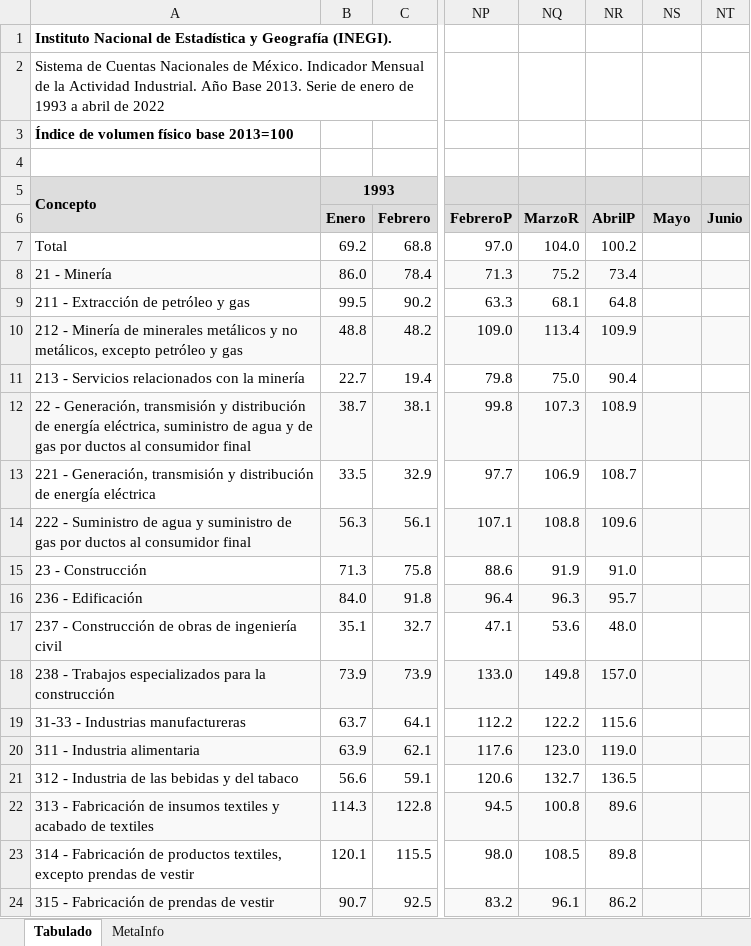
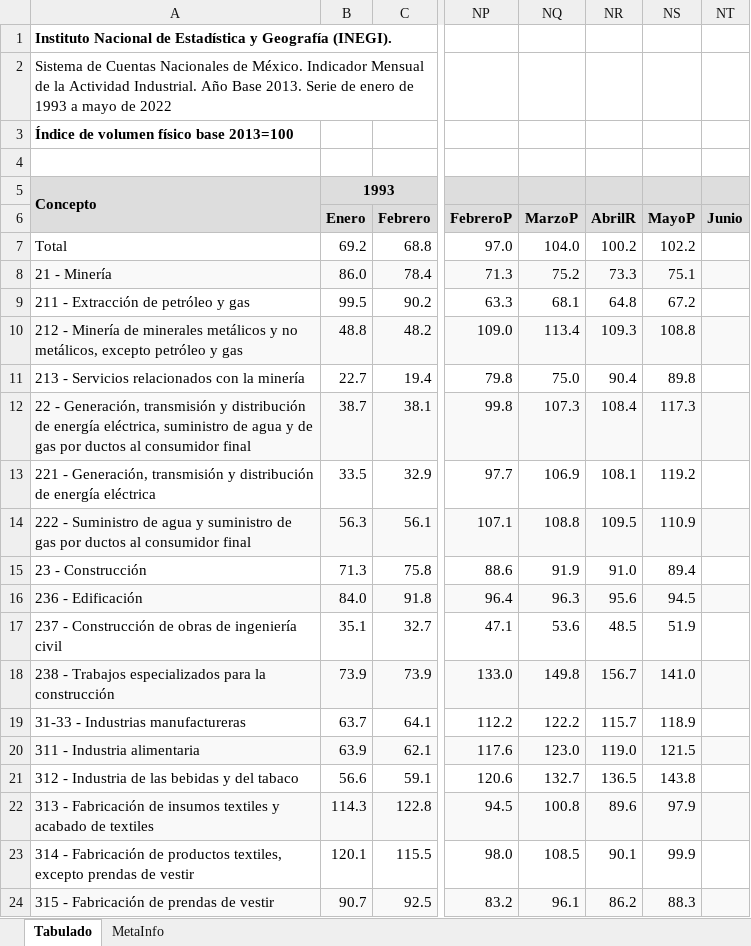
Before and after one commit to SymmetricSymplectic/AsApAnalytics, an Excel workbook: DATA/actind.xlsx, sheet Tabulado, drawn as a sheet; only a part is shown, gaps mark what is left out; values as stored, in another font and other column widths than the file's, no borders; the diff covers the shown part only; the diff names each change by its address in the sheet, - before the commit and + after, or states it on an @@ line.

```diff
--- a/DATA/actind.xlsx (sheet Tabulado)
+++ b/DATA/actind.xlsx (sheet Tabulado)
-A2: …1993 a abril de 2022
+A2: …1993 a mayo de 2022
-NQ6: MarzoR
+NQ6: MarzoP
-NR6: AbrilP
+NR6: AbrilR
-NS6: Mayo
+NS6: MayoP
-NS7: (empty)
+NS7: 102.2
-NR8: 73.4
+NR8: 73.3
-NS8: (empty)
+NS8: 75.1
-NS9: (empty)
+NS9: 67.2
-NR10: 109.9
+NR10: 109.3
-NS10: (empty)
+NS10: 108.8
-NS11: (empty)
+NS11: 89.8
-NR12: 108.9
+NR12: 108.4
-NS12: (empty)
+NS12: 117.3
-NR13: 108.7
+NR13: 108.1
-NS13: (empty)
+NS13: 119.2
-NR14: 109.6
+NR14: 109.5
-NS14: (empty)
+NS14: 110.9
-NS15: (empty)
+NS15: 89.4
-NR16: 95.7
+NR16: 95.6
-NS16: (empty)
+NS16: 94.5
-NR17: 48.0
+NR17: 48.5
-NS17: (empty)
+NS17: 51.9
-NR18: 157.0
+NR18: 156.7
-NS18: (empty)
+NS18: 141.0
-NR19: 115.6
+NR19: 115.7
-NS19: (empty)
+NS19: 118.9
-NS20: (empty)
+NS20: 121.5
-NS21: (empty)
+NS21: 143.8
-NS22: (empty)
+NS22: 97.9
-NR23: 89.8
+NR23: 90.1
-NS23: (empty)
+NS23: 99.9
-NS24: (empty)
+NS24: 88.3
```
Also changed, not shown: 20 edited cells elsewhere in this sheet, sheet MetaInfo, DATA/imai.xlsx, 12 other files.
